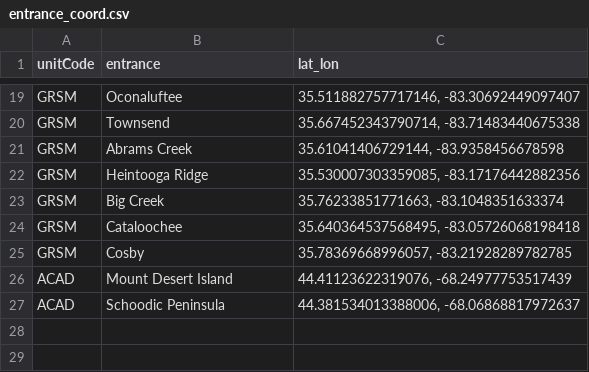
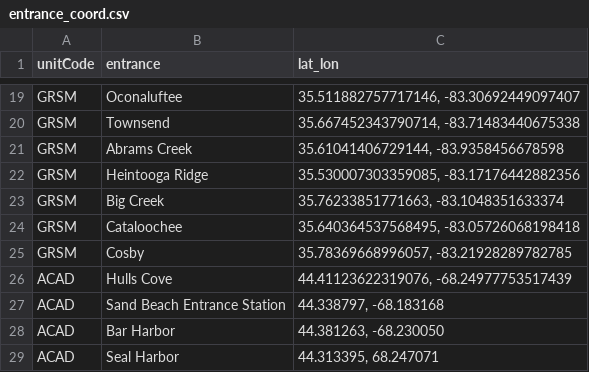
Before and after one commit to simizicee/NationalParkProject_GEOG489SP22, a CSV file: data/entrance_coord.csv, drawn as a sheet; only a part is shown, gaps mark what is left out; the diff names each change by its address in the sheet, - before the commit and + after, or states it on an @@ line.

```diff
--- a/data/entrance_coord.csv
+++ b/data/entrance_coord.csv
-B26 (entrance): Mount Desert Island
+B26 (entrance): Hulls Cove
-B27 (entrance): Schoodic Peninsula
+B27 (entrance): Sand Beach Entrance Station
-C27 (lat_lon): 44.381534013388006, -68.06868817972637
+C27 (lat_lon): 44.338797, -68.183168
+row 28: ACAD | Bar Harbor | 44.381263, -68.230050
+row 29: ACAD | Seal Harbor | 44.313395, 68.247071
```
Also changed, not shown: 6 other files.
